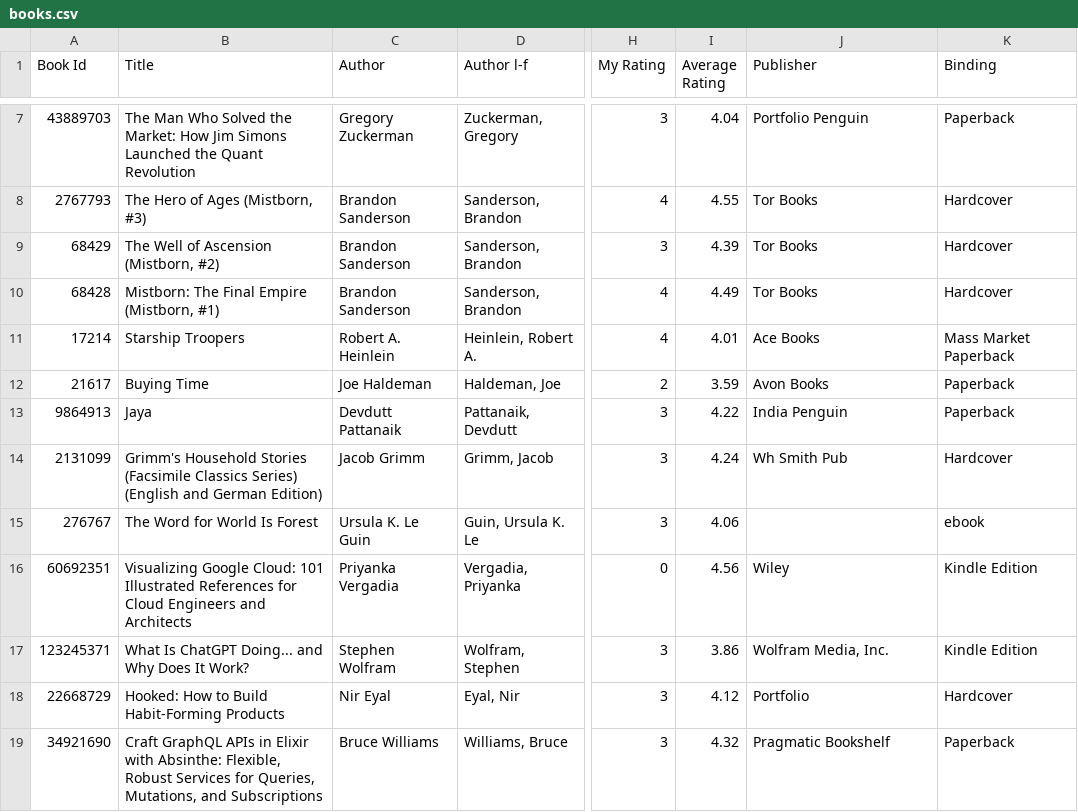
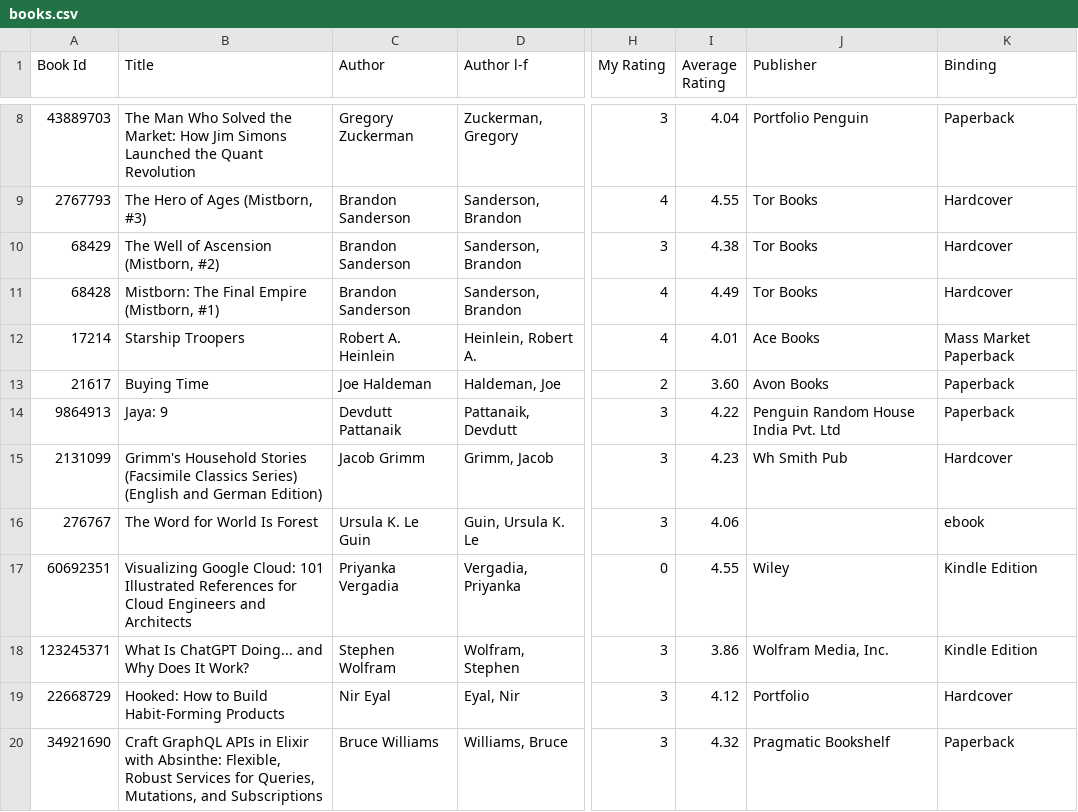
Before and after one commit to ananthakumaran/ananthakumaran.github.com, a CSV file: books.csv, drawn as a sheet; only a part is shown, gaps mark what is left out; addresses are those after the commit; the diff covers the shown part only; the diff names each change by its address in the sheet, - before the commit and + after, or states it on an @@ line.

Commit message:
update books

```diff
--- a/books.csv
+++ b/books.csv
-I10 (Average Rating): 4.39
+I10 (Average Rating): 4.38
-I13 (Average Rating): 3.59
+I13 (Average Rating): 3.60
-B14 (Title): Jaya
+B14 (Title): Jaya: 9
-J14 (Publisher): India Penguin
+J14 (Publisher): Penguin Random House India Pvt. Ltd
-I15 (Average Rating): 4.24
+I15 (Average Rating): 4.23
-I17 (Average Rating): 4.56
+I17 (Average Rating): 4.55
```
Also changed, not shown: 1 added row and 37 edited cells elsewhere in this file, 3 other files.
